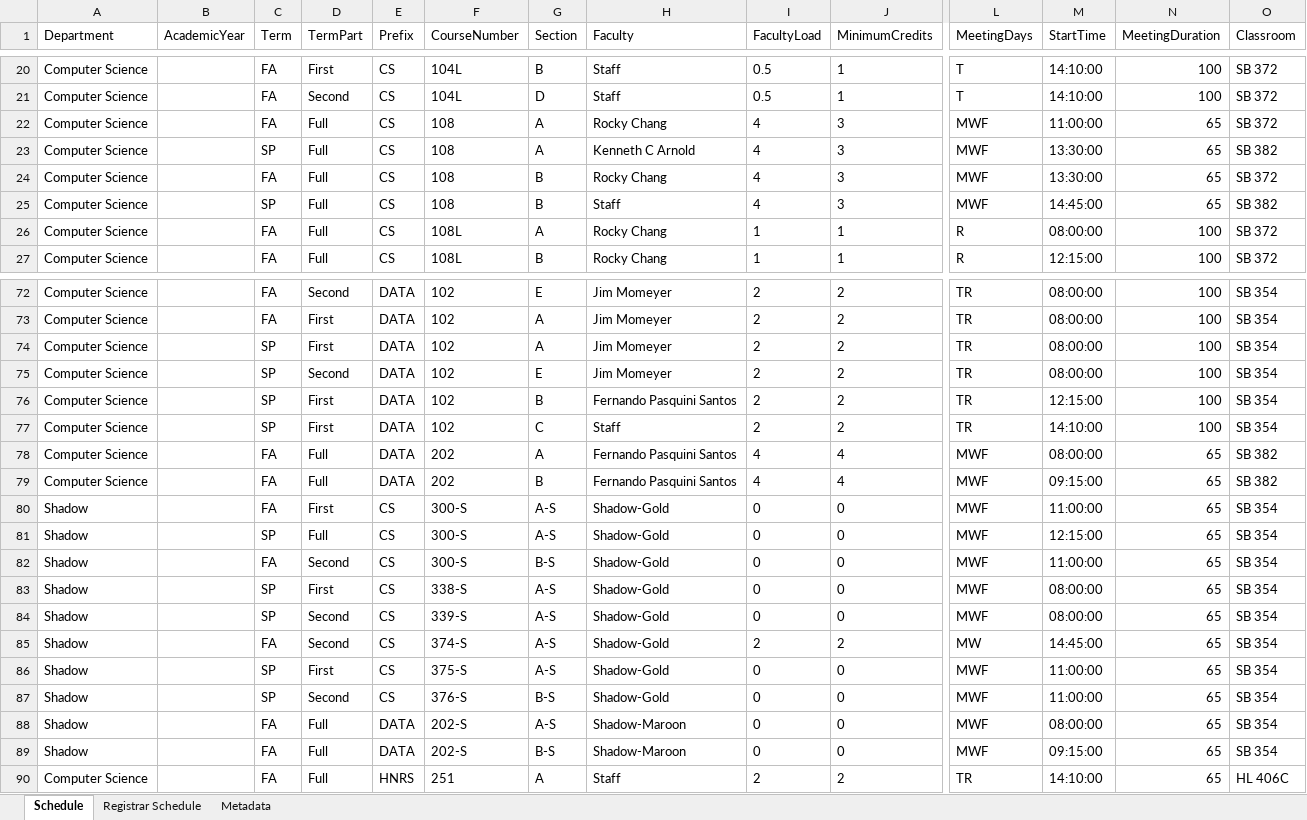
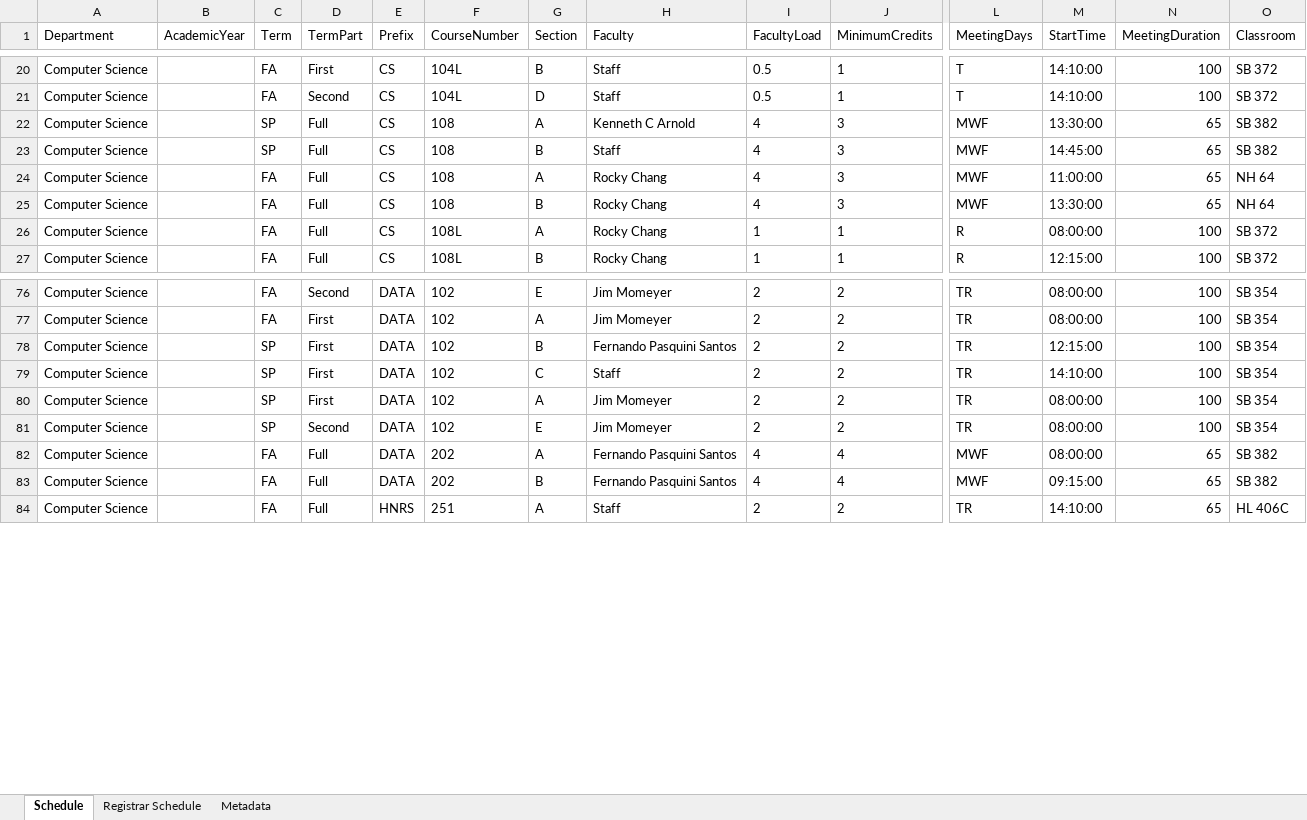
Before and after one commit to kvlinden/kvlinden.github.io, an Excel workbook: data/schedule_2026.xlsx, sheet Schedule, drawn as a sheet; only a part is shown, gaps mark what is left out; values as stored, in another font and other column widths than the file's, no borders; removed rows and columns are numbered as before the commit, all else as after; rows hold the shown columns only; the diff covers the shown part only; the diff names each change by its address in the sheet, - before the commit and + after, or states it on an @@ line.

Commit message:
updated schedule - still needs 4-6 more 3XX electives and something for Dave to do in Spring

```diff
--- a/data/schedule_2026.xlsx (sheet Schedule)
+++ b/data/schedule_2026.xlsx (sheet Schedule)
-row 22: Computer Science |  | FA | Full | CS | 108 | A | Rocky Chang | 4 | 3 | MWF | 11:00:00 | 65 | SB 372
-row 24: Computer Science |  | FA | Full | CS | 108 | B | Rocky Chang | 4 | 3 | MWF | 13:30:00 | 65 | SB 372
+row 24: Computer Science |  | FA | Full | CS | 108 | A | Rocky Chang | 4 | 3 | MWF | 11:00:00 | 65 | NH 64
+row 25: Computer Science |  | FA | Full | CS | 108 | B | Rocky Chang | 4 | 3 | MWF | 13:30:00 | 65 | NH 64
-row 74: Computer Science |  | SP | First | DATA | 102 | A | Jim Momeyer | 2 | 2 | TR | 08:00:00 | 100 | SB 354
-row 75: Computer Science |  | SP | Second | DATA | 102 | E | Jim Momeyer | 2 | 2 | TR | 08:00:00 | 100 | SB 354
+row 80: Computer Science |  | SP | First | DATA | 102 | A | Jim Momeyer | 2 | 2 | TR | 08:00:00 | 100 | SB 354
+row 81: Computer Science |  | SP | Second | DATA | 102 | E | Jim Momeyer | 2 | 2 | TR | 08:00:00 | 100 | SB 354
-row 80: Shadow |  | FA | First | CS | 300-S | A-S | Shadow-Gold | 0 | 0 | MWF | 11:00:00 | 65 | SB 354
-row 81: Shadow |  | SP | Full | CS | 300-S | A-S | Shadow-Gold | 0 | 0 | MWF | 12:15:00 | 65 | SB 354
-row 82: Shadow |  | FA | Second | CS | 300-S | B-S | Shadow-Gold | 0 | 0 | MWF | 11:00:00 | 65 | SB 354
-row 83: Shadow |  | SP | First | CS | 338-S | A-S | Shadow-Gold | 0 | 0 | MWF | 08:00:00 | 65 | SB 354
-row 84: Shadow |  | SP | Second | CS | 339-S | A-S | Shadow-Gold | 0 | 0 | MWF | 08:00:00 | 65 | SB 354
-row 85: Shadow |  | FA | Second | CS | 374-S | A-S | Shadow-Gold | 2 | 2 | MW | 14:45:00 | 65 | SB 354
-row 86: Shadow |  | SP | First | CS | 375-S | A-S | Shadow-Gold | 0 | 0 | MWF | 11:00:00 | 65 | SB 354
-row 87: Shadow |  | SP | Second | CS | 376-S | B-S | Shadow-Gold | 0 | 0 | MWF | 11:00:00 | 65 | SB 354
-row 88: Shadow |  | FA | Full | DATA | 202-S | A-S | Shadow-Maroon | 0 | 0 | MWF | 08:00:00 | 65 | SB 354
-row 89: Shadow |  | FA | Full | DATA | 202-S | B-S | Shadow-Maroon | 0 | 0 | MWF | 09:15:00 | 65 | SB 354
```
Also changed, not shown: 14 added rows, 9 removed rows and 15 edited cells elsewhere in this sheet, sheet Registrar Schedule, sheet Metadata, 1 other file.
